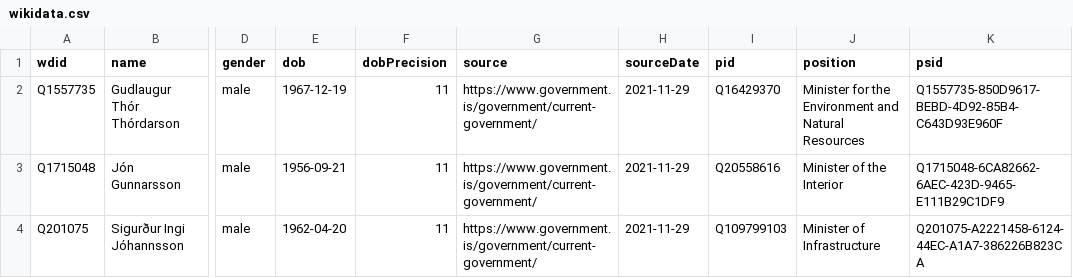
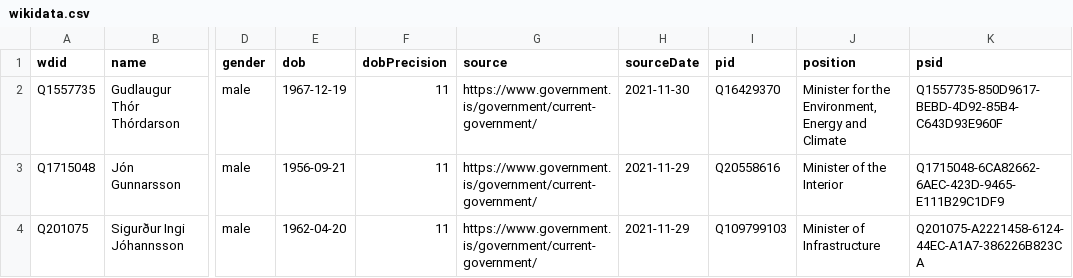
Before and after one commit to Jkudjo/iceland-cabinet, a CSV file: data/wikidata.csv, drawn as a sheet; only a part is shown, gaps mark what is left out; the diff names each change by its address in the sheet, - before the commit and + after, or states it on an @@ line.

```diff
--- a/data/wikidata.csv
+++ b/data/wikidata.csv
-H2 (sourceDate): 2021-11-29
+H2 (sourceDate): 2021-11-30
-J2 (position): …for the Environment and Natural Resources
+J2 (position): …for the Environment, Energy and Climate
```
Also changed, not shown: 1 other file.
